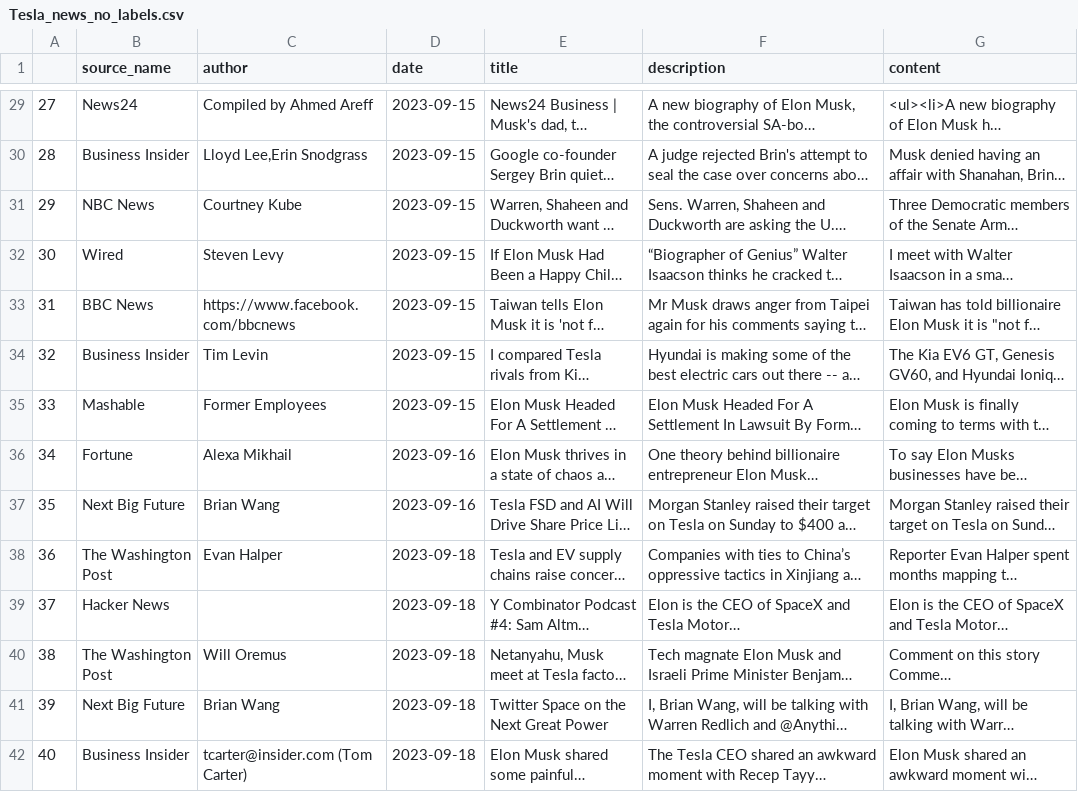
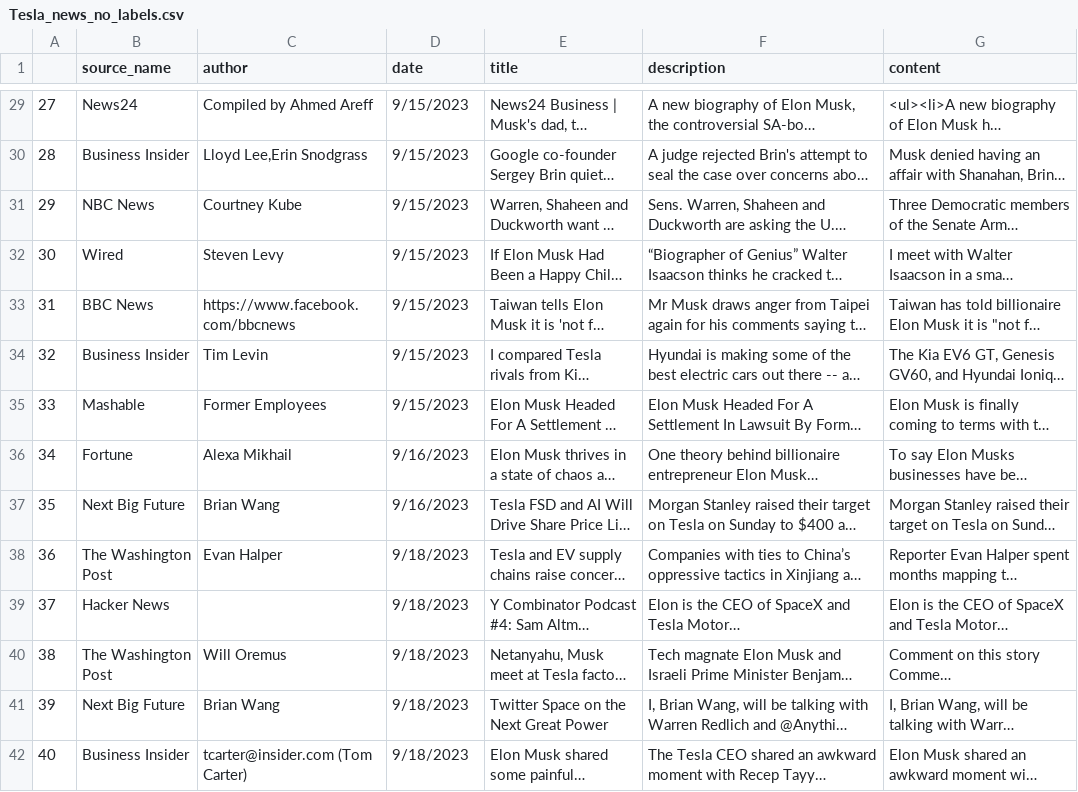
Before and after one commit to wangtuguahhh/Sentiment-Analysis-for-Investment-Strategies-on-Tesla-Stock, a CSV file: data/Tesla_news_no_labels.csv, drawn as a sheet; only a part is shown, gaps mark what is left out; long unchanged cells end in …; the diff covers the shown part only; the diff names each change by its address in the sheet, - before the commit and + after, or states it on an @@ line.

```diff
--- a/data/Tesla_news_no_labels.csv
+++ b/data/Tesla_news_no_labels.csv
-D29:D35 (date): 2023-09-15
+D29:D35 (date): 9/15/2023
-D36:D37 (date): 2023-09-16
+D36:D37 (date): 9/16/2023
-D38:D42 (date): 2023-09-18
+D38:D42 (date): 9/18/2023
```
Also changed, not shown: 126 edited cells elsewhere in this file, 13 other files.
